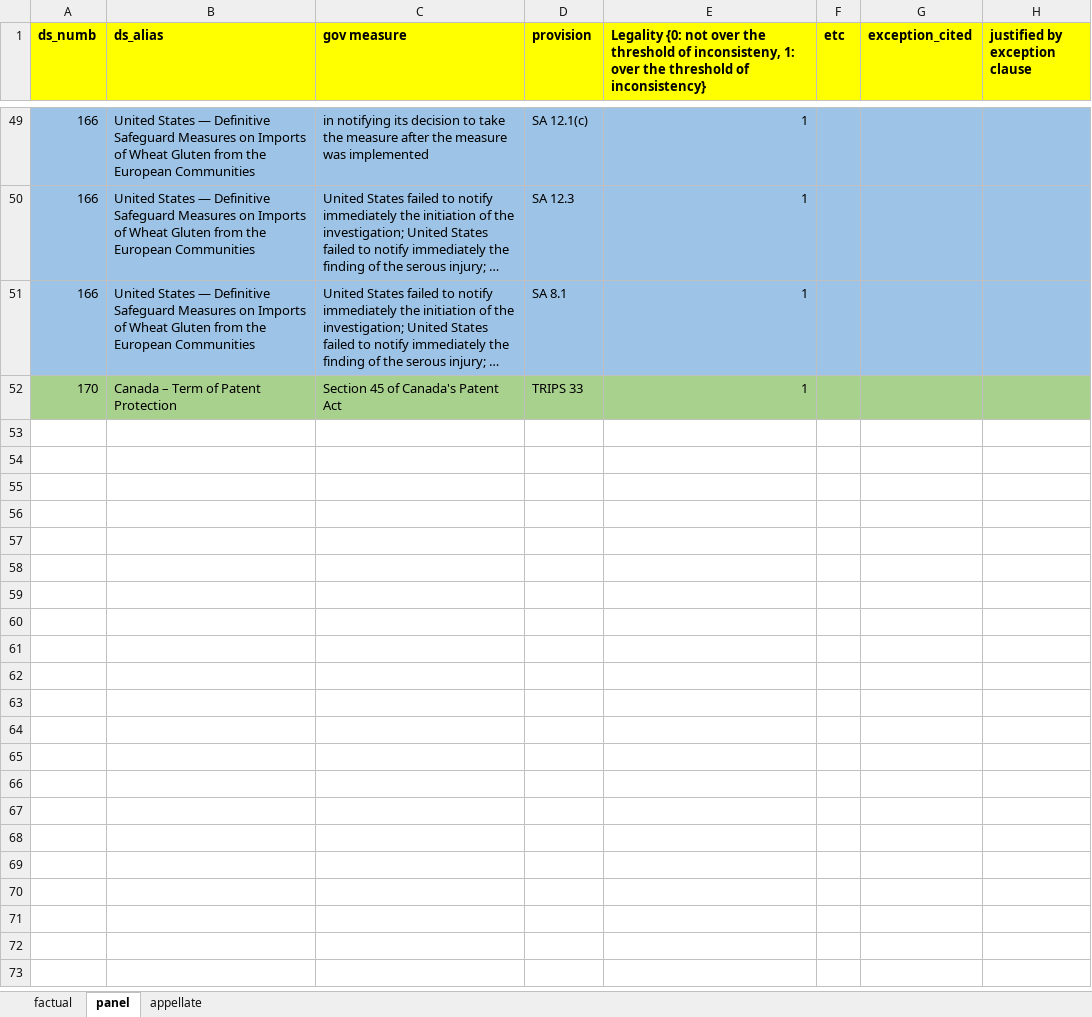
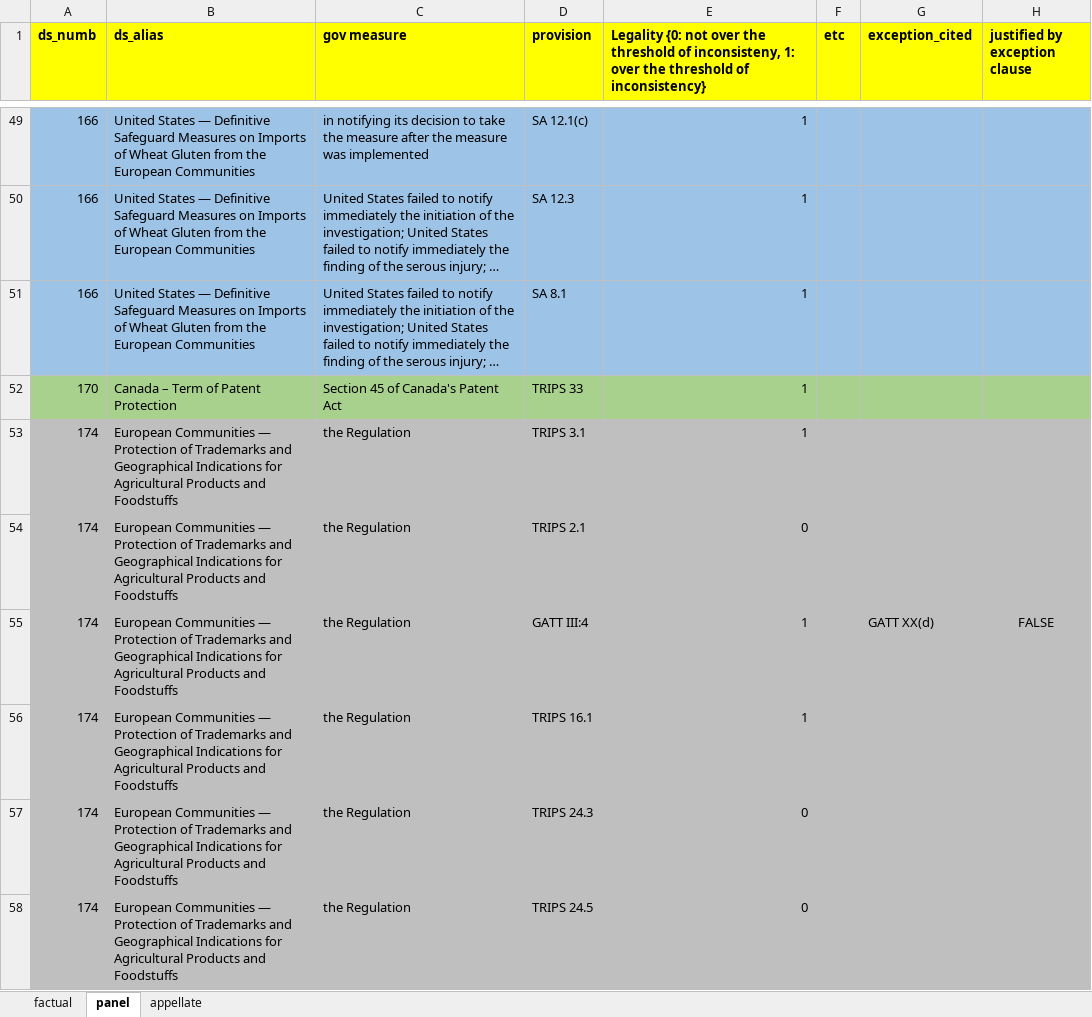
Before and after one commit to syyunn/DeepWTO, an Excel workbook: dataset/label/legality.xlsx, sheet panel, drawn as a sheet; only a part is shown, gaps mark what is left out; long unchanged cells end in …; values as stored, in another font and other column widths than the file's, no borders; the diff covers the shown part only; the diff names each change by its address in the sheet, - before the commit and + after, or states it on an @@ line.

```diff
--- a/dataset/label/legality.xlsx (sheet panel)
+++ b/dataset/label/legality.xlsx (sheet panel)
+row 53: 174 | European Communities — Protection of Trademarks and Geographical Indications for Agricultural Products and Foodstuffs | the Regulation | TRIPS 3.1 | 1
+row 54: 174 | European Communities — Protection of Trademarks and Geographical Indications for Agricultural Products and Foodstuffs | the Regulation | TRIPS 2.1 | 0
+row 55: 174 | European Communities — Protection of Trademarks and Geographical Indications for Agricultural Products and Foodstuffs | the Regulation | GATT III:4 | 1 |  | GATT XX(d) | FALSE
+row 56: 174 | European Communities — Protection of Trademarks and Geographical Indications for Agricultural Products and Foodstuffs | the Regulation | TRIPS 16.1 | 1
+row 57: 174 | European Communities — Protection of Trademarks and Geographical Indications for Agricultural Products and Foodstuffs | the Regulation | TRIPS 24.3 | 0
+row 58: 174 | European Communities — Protection of Trademarks and Geographical Indications for Agricultural Products and Foodstuffs | the Regulation | TRIPS 24.5 | 0
```
Also changed, not shown: 5 added rows elsewhere in this sheet, sheet factual, 4 other files.
